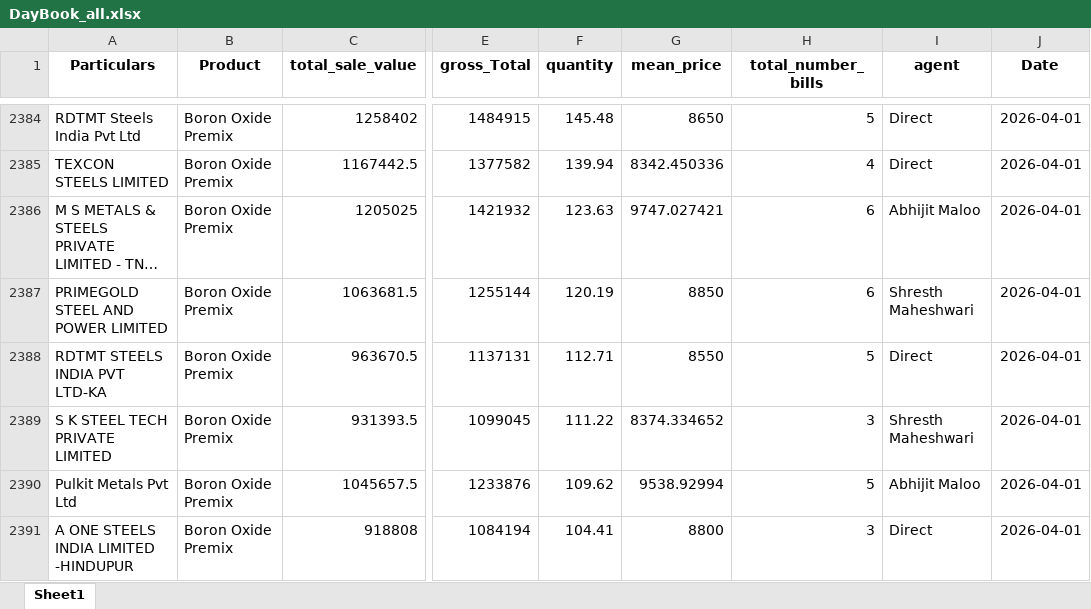
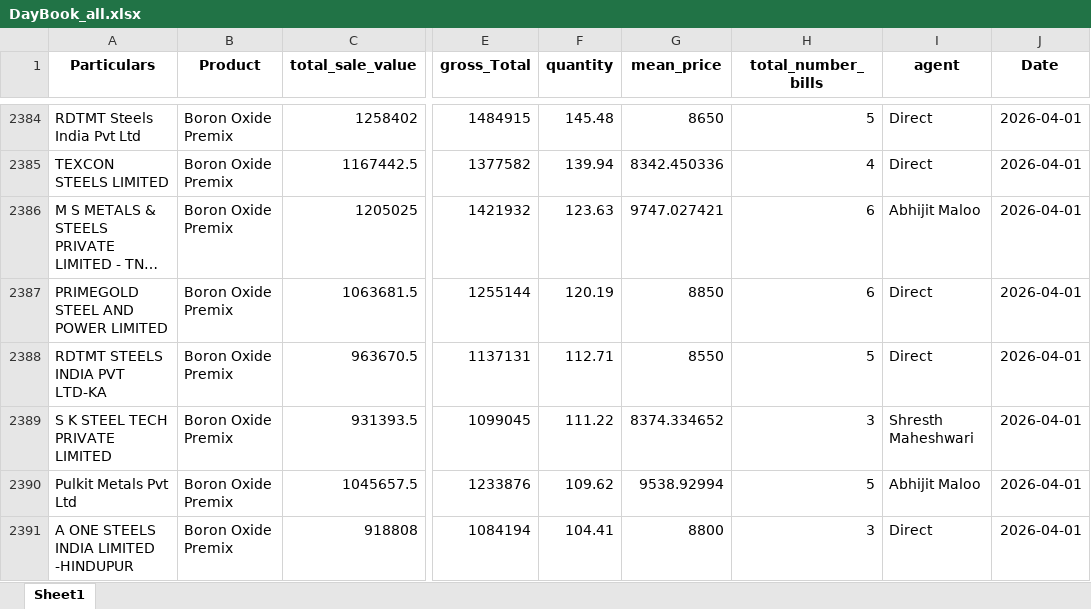
Before and after one commit to obhutara/SalesDashboard, an Excel workbook: src/DayBook_all.xlsx, sheet Sheet1, drawn as a sheet; only a part is shown, gaps mark what is left out; long unchanged cells end in …; values as stored, in another font and other column widths than the file's, no borders; the diff covers the shown part only; the diff names each change by its address in the sheet, - before the commit and + after, or states it on an @@ line.

```diff
--- a/src/DayBook_all.xlsx (sheet Sheet1)
+++ b/src/DayBook_all.xlsx (sheet Sheet1)
-I2387 (agent): Shresth Maheshwari
+I2387 (agent): Direct
```
Also changed, not shown: 55 added rows and 2 edited cells elsewhere in this sheet, src/customers.xlsx, 1 other file.
